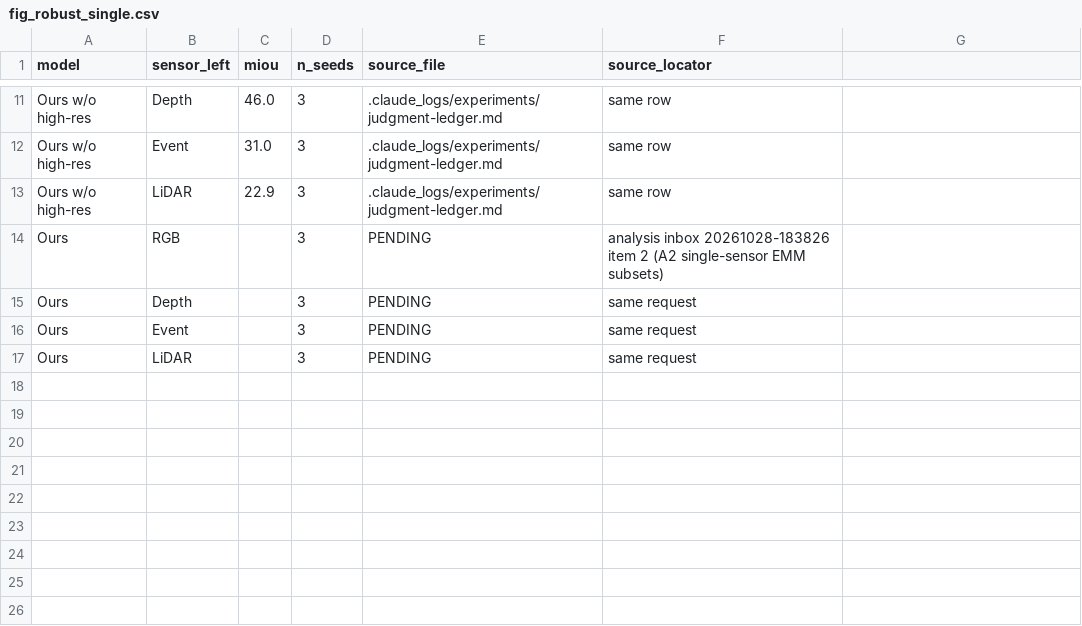
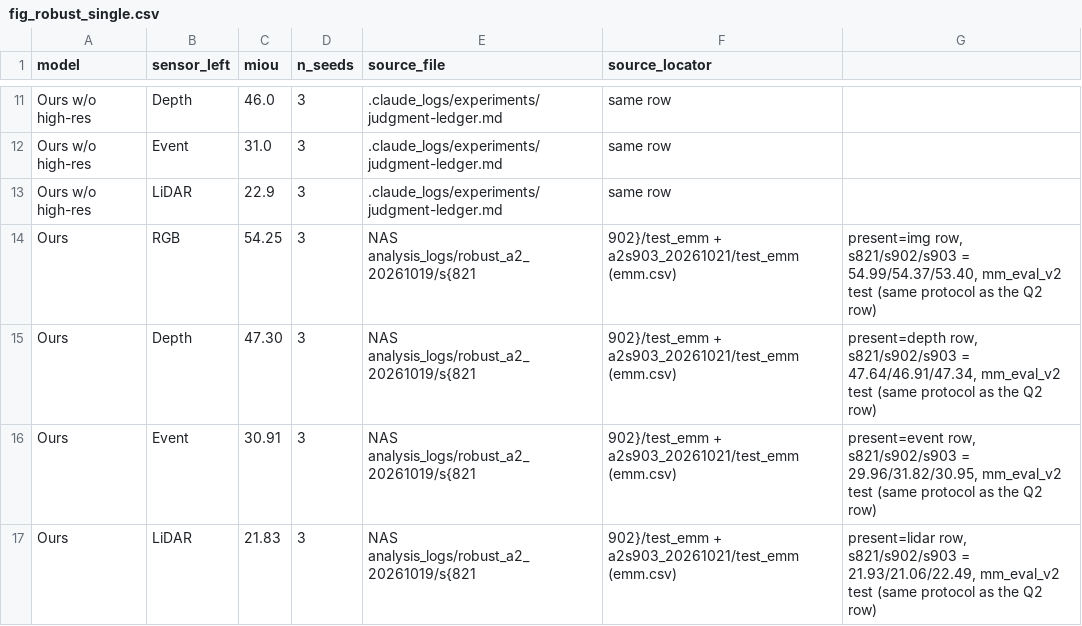
Before and after one commit to gist-ailab/drone-MemorySAM, a CSV file: _paper/ieee-access-2026/figures/source_data/fig_robust_single.csv, drawn as a sheet; only a part is shown, gaps mark what is left out.

```diff
--- a/_paper/ieee-access-2026/figures/source_data/fig_robust_single.csv
+++ b/_paper/ieee-access-2026/figures/source_data/fig_robust_single.csv
@@ -13,5 +13,5 @@ Ours w/o high-res,Event,31.0,3,.claude_logs/experiments/judgment-ledger.md,same
 Ours w/o high-res,LiDAR,22.9,3,.claude_logs/experiments/judgment-ledger.md,same row
-Ours,RGB,,3,PENDING,analysis inbox 20261028-183826 item 2 (A2 single-sensor EMM subsets)
-Ours,Depth,,3,PENDING,same request
-Ours,Event,,3,PENDING,same request
-Ours,LiDAR,,3,PENDING,same request
+Ours,RGB,54.25,3,NAS analysis_logs/robust_a2_20261019/s{821,902}/test_emm + a2s903_20261021/test_emm (emm.csv),"present=img row, s821/s902/s903 = 54.99/54.37/53.40, mm_eval_v2 test (same protocol as the Q2 row)"
+Ours,Depth,47.30,3,NAS analysis_logs/robust_a2_20261019/s{821,902}/test_emm + a2s903_20261021/test_emm (emm.csv),"present=depth row, s821/s902/s903 = 47.64/46.91/47.34, mm_eval_v2 test (same protocol as the Q2 row)"
+Ours,Event,30.91,3,NAS analysis_logs/robust_a2_20261019/s{821,902}/test_emm + a2s903_20261021/test_emm (emm.csv),"present=event row, s821/s902/s903 = 29.96/31.82/30.95, mm_eval_v2 test (same protocol as the Q2 row)"
+Ours,LiDAR,21.83,3,NAS analysis_logs/robust_a2_20261019/s{821,902}/test_emm + a2s903_20261021/test_emm (emm.csv),"present=lidar row, s821/s902/s903 = 21.93/21.06/22.49, mm_eval_v2 test (same protocol as the Q2 row)"
```
Also changed, not shown: 7 other files.
